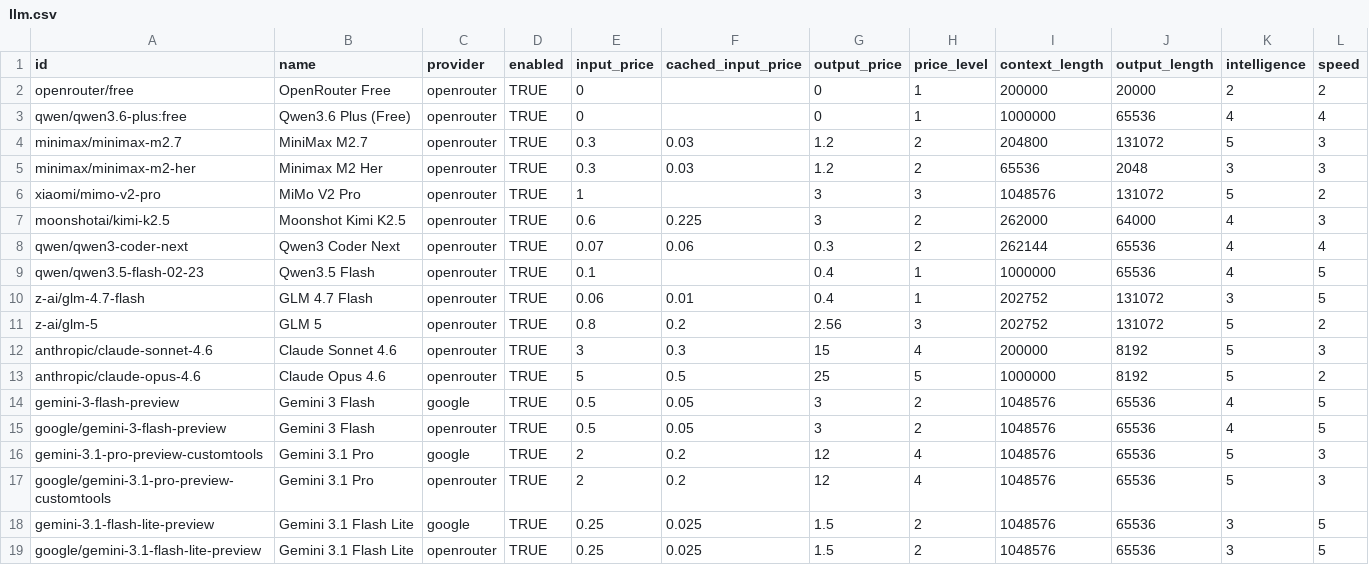
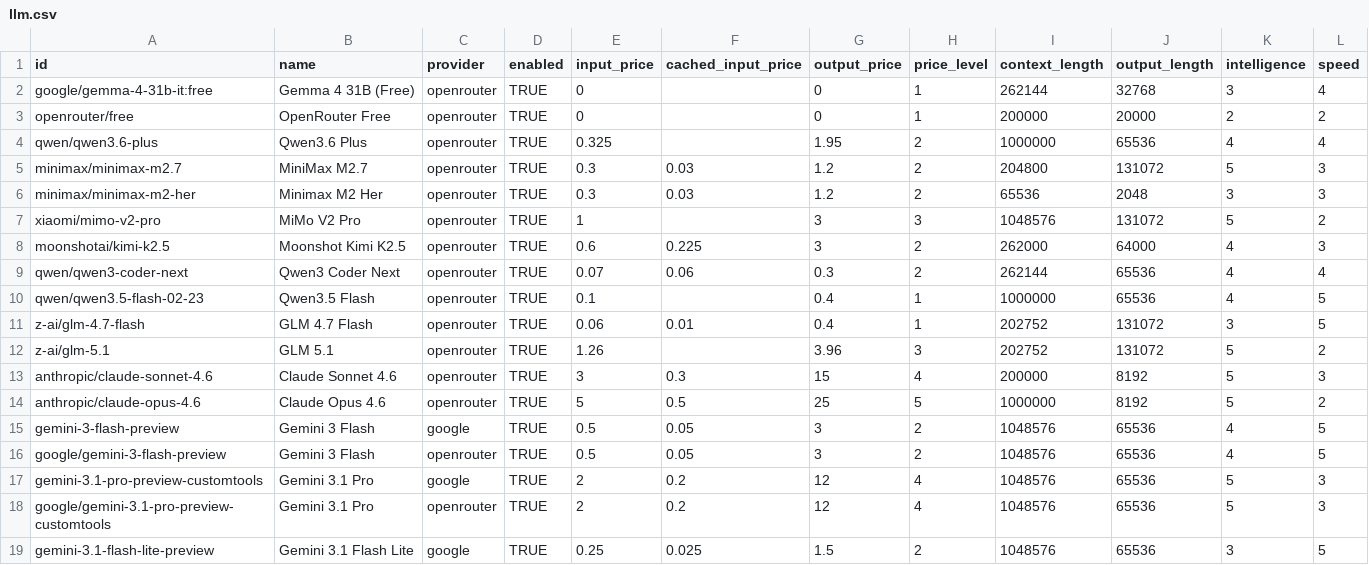
Before and after one commit to crestalnetwork/intentkit, a CSV file: intentkit/models/llm.csv, drawn as a sheet; only a part is shown; the shorter side is filled out with more unchanged rows; addresses are those after the commit; rows hold the shown columns only; the diff names each change by its address in the sheet, - before the commit and + after, or states it on an @@ line.

```diff
--- a/intentkit/models/llm.csv
+++ b/intentkit/models/llm.csv
+row 2: google/gemma-4-31b-it:free | Gemma 4 31B (Free) | openrouter | TRUE | 0 |  | 0 | 1 | 262144 | 32768 | 3 | 4
-A4 (id): qwen/qwen3.6-plus:free
+A4 (id): qwen/qwen3.6-plus
-B4 (name): Qwen3.6 Plus (Free)
+B4 (name): Qwen3.6 Plus
-E4 (input_price): 0
+E4 (input_price): 0.325
-G4 (output_price): 0
+G4 (output_price): 1.95
-H4 (price_level): 1
+H4 (price_level): 2
-A12 (id): z-ai/glm-5
+A12 (id): z-ai/glm-5.1
-B12 (name): GLM 5
+B12 (name): GLM 5.1
-E12 (input_price): 0.8
+E12 (input_price): 1.26
-F12 (cached_input_price): 0.2
+F12 (cached_input_price): (empty)
-G12 (output_price): 2.56
+G12 (output_price): 3.96
```
